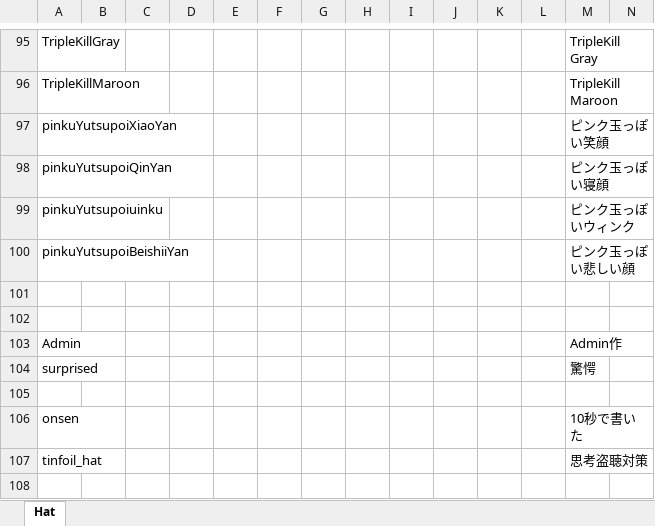
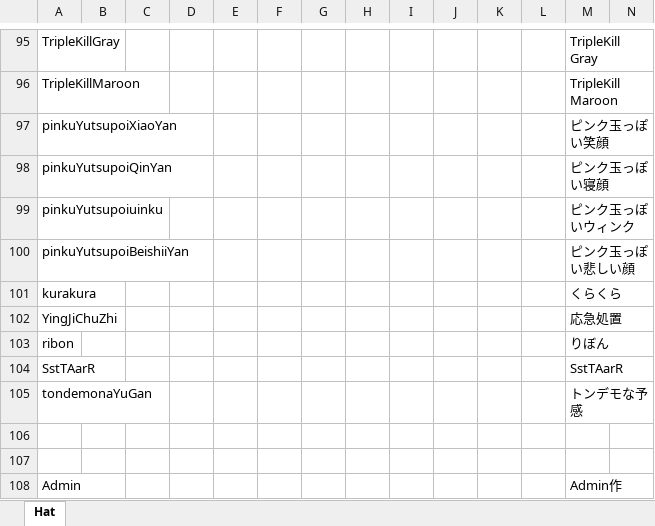
Before and after one commit to yukieiji/ExtremeVisor, an Excel workbook: VisorTransData.xlsx, sheet Hat, drawn as a sheet; only a part is shown, gaps mark what is left out; the shorter side is filled out with more unchanged rows; values as stored, in another font and other column widths than the file's, no borders; charts and pictures not drawn; rows hold the shown columns only; the diff names each change by its address in the sheet, - before the commit and + after, or states it on an @@ line.

Commit message:
翻訳追加

```diff
--- a/VisorTransData.xlsx (sheet Hat)
+++ b/VisorTransData.xlsx (sheet Hat)
+row 101: kurakura |  |  |  |  |  |  |  |  |  |  |  | くらくら
+row 102: YingJiChuZhi |  |  |  |  |  |  |  |  |  |  |  | 応急処置
+row 103: ribon |  |  |  |  |  |  |  |  |  |  |  | りぼん
+row 104: SstTAarR |  |  |  |  |  |  |  |  |  |  |  | SstTAarR
+row 105: tondemonaYuGan |  |  |  |  |  |  |  |  |  |  |  | トンデモな予感
```
Also changed, not shown: charts or pictures.
